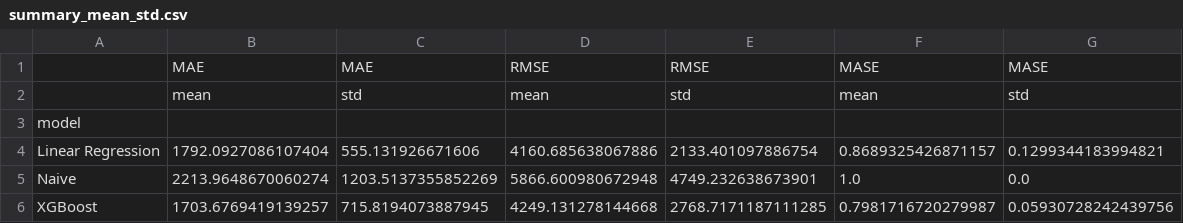
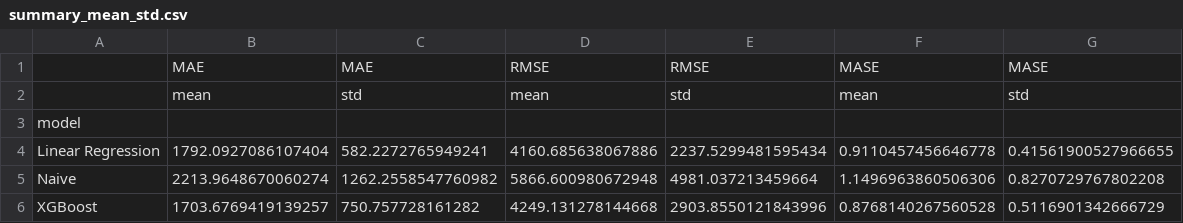
Before and after one commit to jamilnim/salesforcastproject, a CSV file: summary_mean_std.csv, drawn as a sheet.

```diff
--- a/summary_mean_std.csv
+++ b/summary_mean_std.csv
@@ -3,4 +3,4 @@
 model,,,,,,
-Linear Regression,1792.0927086107404,555.131926671606,4160.685638067886,2133.401097886754,0.8689325426871157,0.1299344183994821
-Naive,2213.9648670060274,1203.5137355852269,5866.600980672948,4749.232638673901,1.0,0.0
-XGBoost,1703.6769419139257,715.8194073887945,4249.131278144668,2768.7171187111285,0.7981716720279987,0.05930728242439756
+Linear Regression,1792.0927086107404,582.2272765949241,4160.685638067886,2237.5299481595434,0.9110457456646778,0.41561900527966655
+Naive,2213.9648670060274,1262.2558547760982,5866.600980672948,4981.037213459664,1.1496963860506306,0.8270729767802208
+XGBoost,1703.6769419139257,750.757728161282,4249.131278144668,2903.8550121843996,0.8768140267560528,0.5116901342666729
```
Also changed, not shown: results_per_fold.csv, 3 other files.
